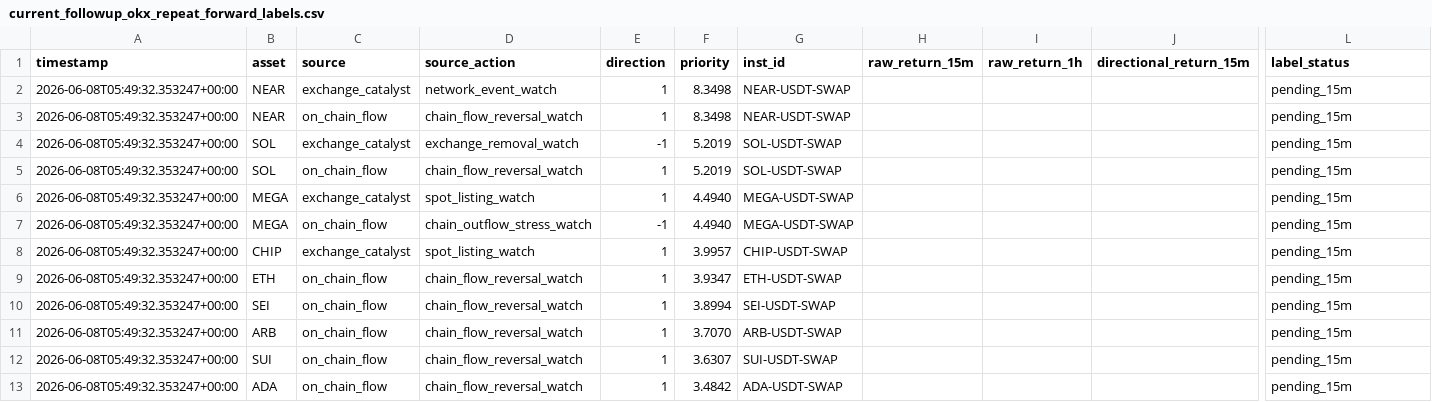
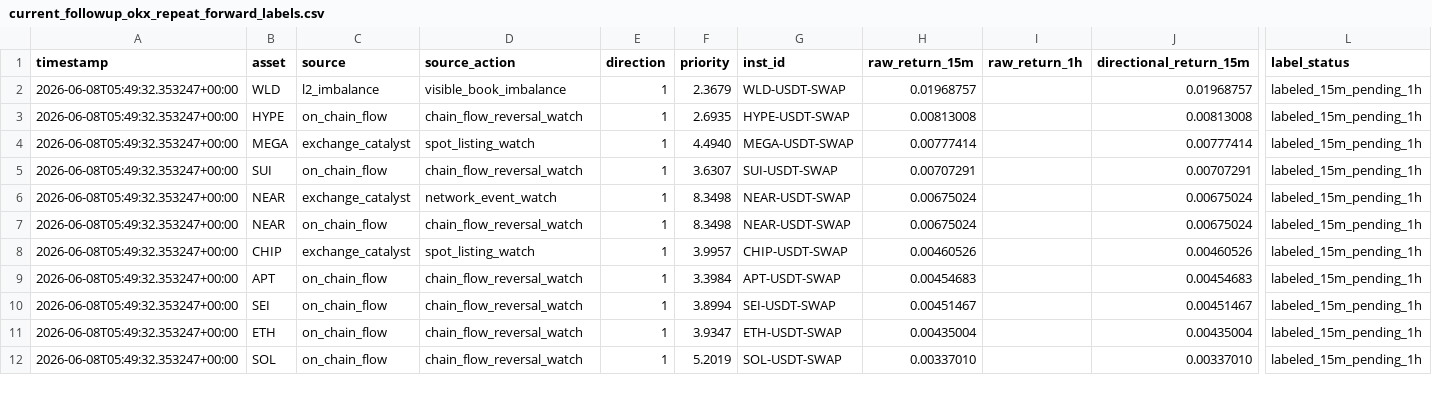
Before and after one commit to tomato414941/alpha-os, a CSV file: strategies/candidate_validation/current_followup_okx_repeat_forward_labels.csv, drawn as a sheet; only a part is shown, gaps mark what is left out; removed rows and columns are numbered as before the commit, all else as after; rows hold the shown columns only; the diff covers the shown part only; the diff names each change by its address in the sheet, - before the commit and + after, or states it on an @@ line.

```diff
--- a/strategies/candidate_validation/current_followup_okx_repeat_forward_labels.csv
+++ b/strategies/candidate_validation/current_followup_okx_repeat_forward_labels.csv
+row 2: 2026-06-08T05:49:32.353247+00:00 | WLD | l2_imbalance | visible_book_imbalance | 1 | 2.3679 | WLD-USDT-SWAP | 0.01968757 |  | 0.01968757 | labeled_15m_pending_1h
+row 3: 2026-06-08T05:49:32.353247+00:00 | HYPE | on_chain_flow | chain_flow_reversal_watch | 1 | 2.6935 | HYPE-USDT-SWAP | 0.00813008 |  | 0.00813008 | labeled_15m_pending_1h
+row 4: 2026-06-08T05:49:32.353247+00:00 | MEGA | exchange_catalyst | spot_listing_watch | 1 | 4.4940 | MEGA-USDT-SWAP | 0.00777414 |  | 0.00777414 | labeled_15m_pending_1h
+row 5: 2026-06-08T05:49:32.353247+00:00 | SUI | on_chain_flow | chain_flow_reversal_watch | 1 | 3.6307 | SUI-USDT-SWAP | 0.00707291 |  | 0.00707291 | labeled_15m_pending_1h
-H6:H7 (raw_return_15m): (empty)
+H6:H7 (raw_return_15m): 0.00675024
-J6:J7 (directional_return_15m): (empty)
+J6:J7 (directional_return_15m): 0.00675024
-L6:L7 (label_status): pending_15m
+L6:L7 (label_status): labeled_15m_pending_1h
-row 4: 2026-06-08T05:49:32.353247+00:00 | SOL | exchange_catalyst | exchange_removal_watch | -1 | 5.2019 | SOL-USDT-SWAP |  |  |  | pending_15m
-row 5: 2026-06-08T05:49:32.353247+00:00 | SOL | on_chain_flow | chain_flow_reversal_watch | 1 | 5.2019 | SOL-USDT-SWAP |  |  |  | pending_15m
-row 6: 2026-06-08T05:49:32.353247+00:00 | MEGA | exchange_catalyst | spot_listing_watch | 1 | 4.4940 | MEGA-USDT-SWAP |  |  |  | pending_15m
-row 7: 2026-06-08T05:49:32.353247+00:00 | MEGA | on_chain_flow | chain_outflow_stress_watch | -1 | 4.4940 | MEGA-USDT-SWAP |  |  |  | pending_15m
-H8 (raw_return_15m): (empty)
+H8 (raw_return_15m): 0.00460526
-J8 (directional_return_15m): (empty)
+J8 (directional_return_15m): 0.00460526
-L8:L12 (label_status): pending_15m
+L8:L12 (label_status): labeled_15m_pending_1h
-B9 (asset): ETH
+B9 (asset): APT
-F9 (priority): 3.9347
+F9 (priority): 3.3984
-G9 (inst_id): ETH-USDT-SWAP
+G9 (inst_id): APT-USDT-SWAP
-H9 (raw_return_15m): (empty)
+H9 (raw_return_15m): 0.00454683
-J9 (directional_return_15m): (empty)
+J9 (directional_return_15m): 0.00454683
-H10 (raw_return_15m): (empty)
+H10 (raw_return_15m): 0.00451467
-J10 (directional_return_15m): (empty)
+J10 (directional_return_15m): 0.00451467
-B11 (asset): ARB
+B11 (asset): ETH
-F11 (priority): 3.7070
+F11 (priority): 3.9347
-G11 (inst_id): ARB-USDT-SWAP
+G11 (inst_id): ETH-USDT-SWAP
-H11 (raw_return_15m): (empty)
+H11 (raw_return_15m): 0.00435004
-J11 (directional_return_15m): (empty)
+J11 (directional_return_15m): 0.00435004
-B12 (asset): SUI
+B12 (asset): SOL
-F12 (priority): 3.6307
+F12 (priority): 5.2019
-G12 (inst_id): SUI-USDT-SWAP
+G12 (inst_id): SOL-USDT-SWAP
-H12 (raw_return_15m): (empty)
+H12 (raw_return_15m): 0.00337010
-J12 (directional_return_15m): (empty)
+J12 (directional_return_15m): 0.00337010
-row 13: 2026-06-08T05:49:32.353247+00:00 | ADA | on_chain_flow | chain_flow_reversal_watch | 1 | 3.4842 | ADA-USDT-SWAP |  |  |  | pending_15m
```
Also changed, not shown: 2 added rows, 1 removed row and 23 edited cells elsewhere in this file, strategies/candidate_validation/current_followup_repeat_forward_labels.csv, strategies/candidate_validation/current_followup_repeat_history_labels.csv, 8 other files.
